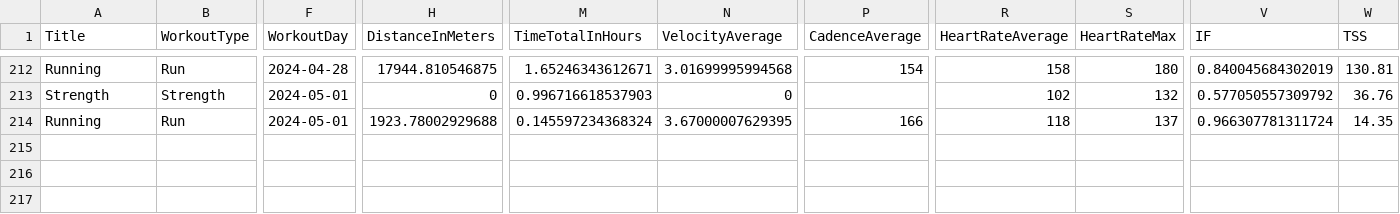
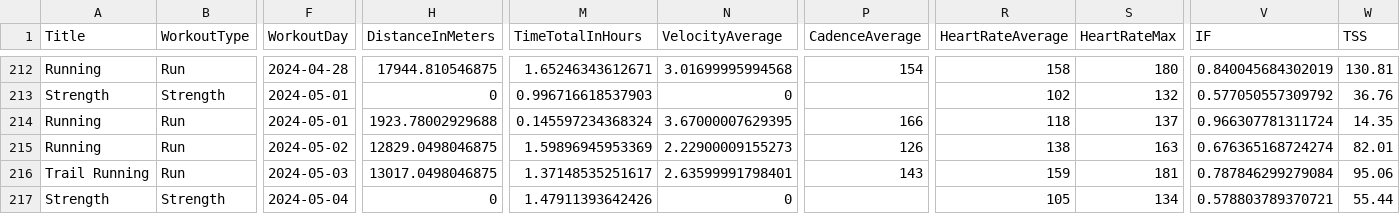
Before and after one commit to arequenai/Health-project, a CSV file: Data/TrainingPeaks/workouts.csv, drawn as a sheet; only a part is shown, gaps mark what is left out; rows hold the shown columns only; the diff names each change by its address in the sheet, - before the commit and + after, or states it on an @@ line.

```diff
--- a/Data/TrainingPeaks/workouts.csv
+++ b/Data/TrainingPeaks/workouts.csv
+row 215: Running | Run | 2024-05-02 | 12829.0498046875 | 1.59896945953369 | 2.22900009155273 | 126 | 138 | 163 | 0.676365168724274 | 82.01
+row 216: Trail Running | Run | 2024-05-03 | 13017.0498046875 | 1.37148535251617 | 2.63599991798401 | 143 | 159 | 181 | 0.787846299279084 | 95.06
+row 217: Strength | Strength | 2024-05-04 | 0 | 1.47911393642426 | 0 |  | 105 | 134 | 0.578803789370721 | 55.44
```
Also changed, not shown: Data/Cleaned/Food.csv, Data/Cleaned/Integrated_data.csv, 18 other files.
